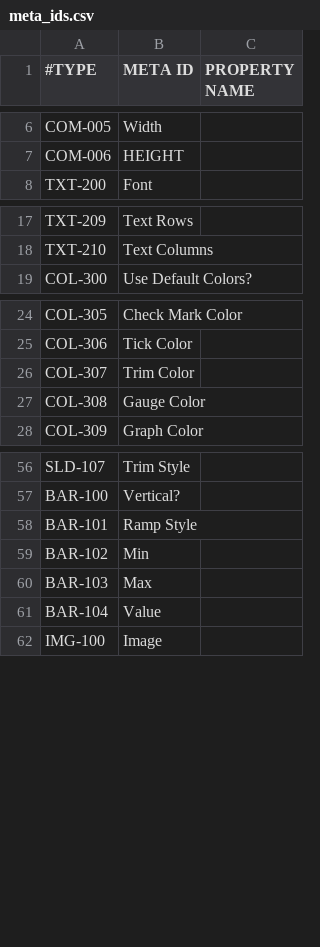
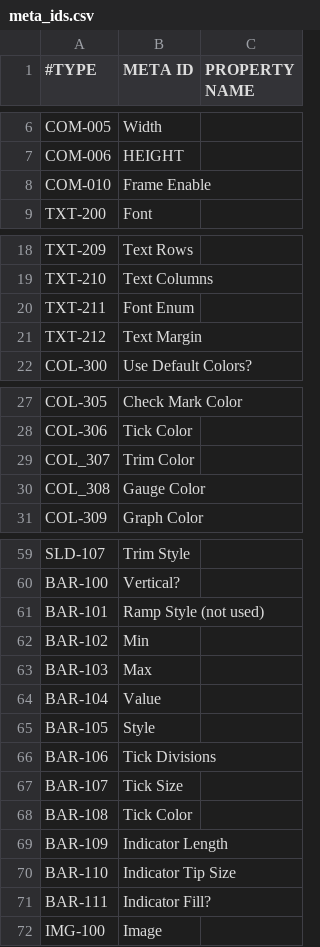
Before and after one commit to ImpulseAdventure/GUIslice, a CSV file: builder/src/main/java/resources/templates/meta_ids.csv, drawn as a sheet; only a part is shown, gaps mark what is left out.

```diff
--- a/builder/src/main/java/resources/templates/meta_ids.csv
+++ b/builder/src/main/java/resources/templates/meta_ids.csv
@@ -7,2 +7,3 @@ COM-005,Width
 COM-006,HEIGHT
+COM-010,Frame Enable
 TXT-200,Font
@@ -18,2 +19,4 @@ TXT-209,Text Rows
 TXT-210,Text Columns
+TXT-211,Font Enum
+TXT-212,Text Margin
 COL-300,Use Default Colors?
@@ -25,4 +28,4 @@ COL-305,Check Mark Color
 COL-306,Tick Color
-COL-307,Trim Color
-COL-308,Gauge Color
+COL_307,Trim Color
+COL_308,Gauge Color
 COL-309,Graph Color
@@ -57,3 +60,3 @@ SLD-107,Trim Style
 BAR-100,Vertical?
-BAR-101,Ramp Style
+BAR-101,Ramp Style (not used)
 BAR-102,Min
@@ -61,2 +64,9 @@ BAR-103,Max
 BAR-104,Value
+BAR-105,Style
+BAR-106,Tick Divisions
+BAR-107,Tick Size
+BAR-108,Tick Color
+BAR-109,Indicator Length
+BAR-110,Indicator Tip Size
+BAR-111,Indicator Fill?
 IMG-100,Image
```
Also changed, not shown: 26 other files.
